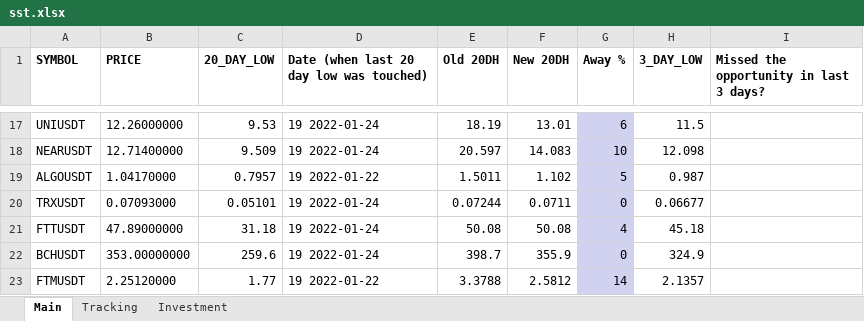
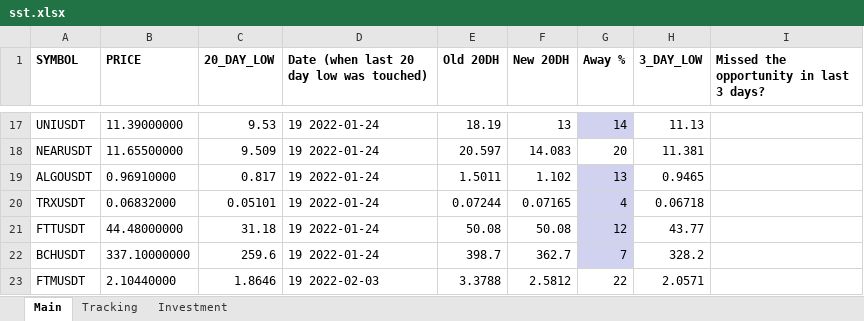
Before and after one commit to Yafet4275/donchian-channel, an Excel workbook: sst.xlsx, sheet Main, drawn as a sheet; only a part is shown, gaps mark what is left out; values as stored, in another font and other column widths than the file's, no borders; the diff covers the shown part only; the diff names each change by its address in the sheet, - before the commit and + after, or states it on an @@ line.

```diff
--- a/sst.xlsx (sheet Main)
+++ b/sst.xlsx (sheet Main)
-B17 (PRICE): 12.26000000
+B17 (PRICE): 11.39000000
-F17 (New 20DH): 13.01
+F17 (New 20DH): 13
-G17 (Away %): 6
+G17 (Away %): 14
-H17 (3_DAY_LOW): 11.5
+H17 (3_DAY_LOW): 11.13
-B18 (PRICE): 12.71400000
+B18 (PRICE): 11.65500000
-G18 (Away %): 10
+G18 (Away %): 20
-G18 fill: #D1D2EF
+G18 fill: none
-H18 (3_DAY_LOW): 12.098
+H18 (3_DAY_LOW): 11.381
-B19 (PRICE): 1.04170000
+B19 (PRICE): 0.96910000
-C19 (20_DAY_LOW): 0.7957
+C19 (20_DAY_LOW): 0.817
-D19: 19 2022-01-22
+D19: 19 2022-01-24
-G19 (Away %): 5
+G19 (Away %): 13
-H19 (3_DAY_LOW): 0.987
+H19 (3_DAY_LOW): 0.9465
-B20 (PRICE): 0.07093000
+B20 (PRICE): 0.06832000
-F20 (New 20DH): 0.0711
+F20 (New 20DH): 0.07165
-G20 (Away %): 0
+G20 (Away %): 4
-H20 (3_DAY_LOW): 0.06677
+H20 (3_DAY_LOW): 0.06718
-B21 (PRICE): 47.89000000
+B21 (PRICE): 44.48000000
-G21 (Away %): 4
+G21 (Away %): 12
-H21 (3_DAY_LOW): 45.18
+H21 (3_DAY_LOW): 43.77
-B22 (PRICE): 353.00000000
+B22 (PRICE): 337.10000000
-F22 (New 20DH): 355.9
+F22 (New 20DH): 362.7
-G22 (Away %): 0
+G22 (Away %): 7
-H22 (3_DAY_LOW): 324.9
+H22 (3_DAY_LOW): 328.2
-B23 (PRICE): 2.25120000
+B23 (PRICE): 2.10440000
-C23 (20_DAY_LOW): 1.77
+C23 (20_DAY_LOW): 1.8646
-D23: 19 2022-01-22
+D23: 19 2022-02-03
-G23 (Away %): 14
+G23 (Away %): 22
-G23 fill: #D1D2EF
+G23 fill: none
-H23 (3_DAY_LOW): 2.1357
+H23 (3_DAY_LOW): 2.0571
```
Also changed, not shown: 170 edited cells and cell formats elsewhere in this sheet, sheet Investment, sheet Tracking, 1 other file.
